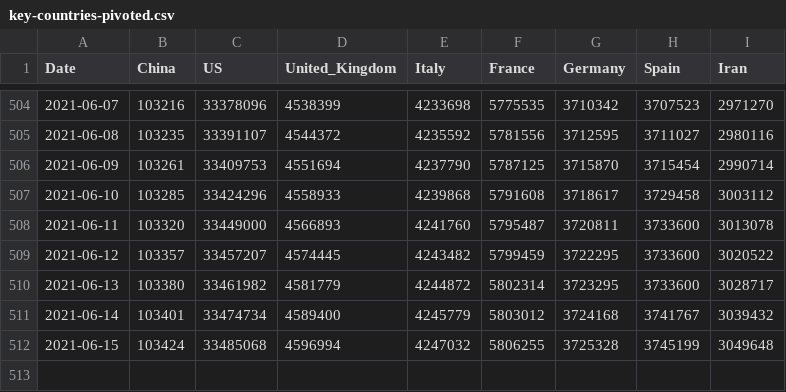
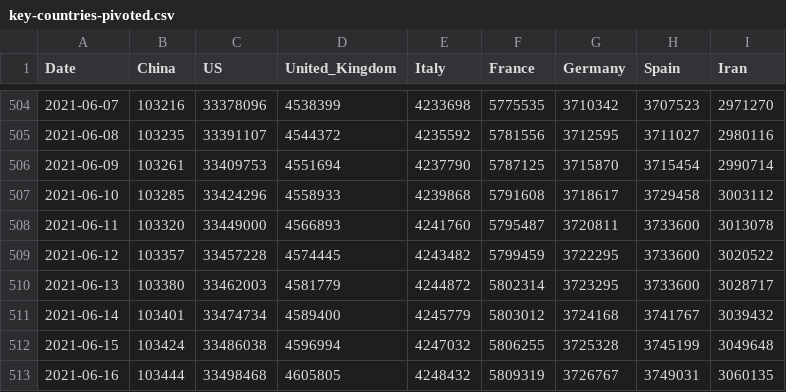
Before and after one commit to datasets/covid-19, a CSV file: data/key-countries-pivoted.csv, drawn as a sheet; only a part is shown, gaps mark what is left out.

```diff
--- a/data/key-countries-pivoted.csv
+++ b/data/key-countries-pivoted.csv
@@ -508,5 +508,6 @@ Date,China,US,United_Kingdom,Italy,France,Germany,Spain,Iran
 2021-06-11,103320,33449000,4566893,4241760,5795487,3720811,3733600,3013078
-2021-06-12,103357,33457207,4574445,4243482,5799459,3722295,3733600,3020522
-2021-06-13,103380,33461982,4581779,4244872,5802314,3723295,3733600,3028717
+2021-06-12,103357,33457228,4574445,4243482,5799459,3722295,3733600,3020522
+2021-06-13,103380,33462003,4581779,4244872,5802314,3723295,3733600,3028717
 2021-06-14,103401,33474734,4589400,4245779,5803012,3724168,3741767,3039432
-2021-06-15,103424,33485068,4596994,4247032,5806255,3725328,3745199,3049648
+2021-06-15,103424,33486038,4596994,4247032,5806255,3725328,3745199,3049648
+2021-06-16,103444,33498468,4605805,4248432,5809319,3726767,3749031,3060135
```
Also changed, not shown: data/worldwide-aggregate.csv, 1 other file.
